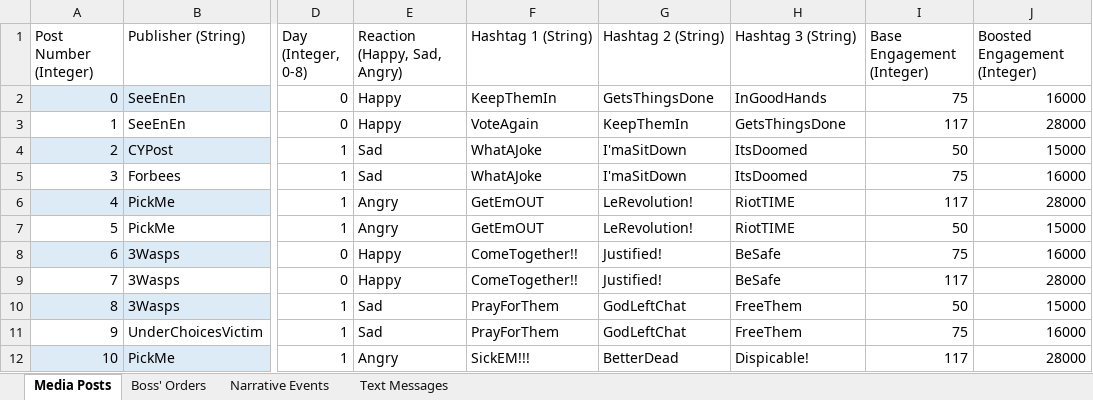
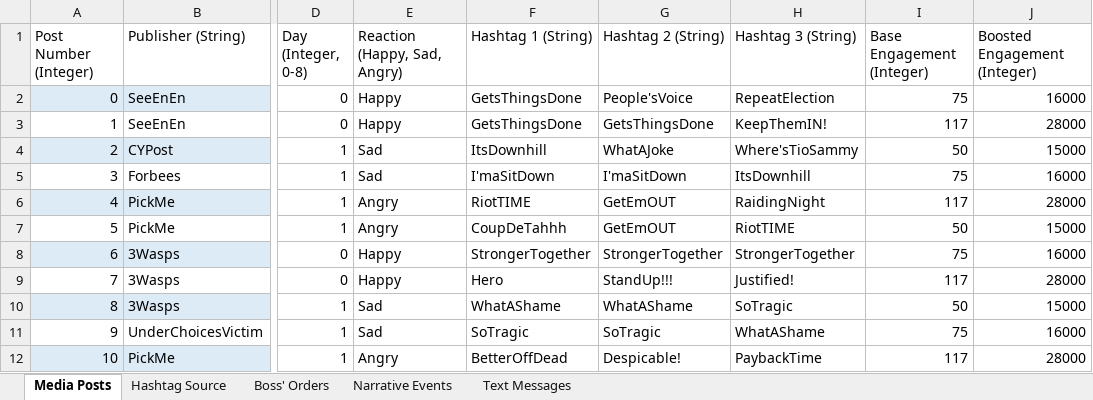
Before and after one commit to ZizoMass/UnderChoices, an Excel workbook: Source/Narrative/Game Data.xlsx, sheet Media Posts, drawn as a sheet; only a part is shown, gaps mark what is left out; values as stored, in another font and other column widths than the file's, no borders; table styles not drawn; the diff covers the shown part only; the diff names each change by its address in the sheet, - before the commit and + after, or states it on an @@ line.

Commit message:
Updated hashtags in Game Data.xlsx
Edited the hashtags with the ones from the Game Mechanics spreadsheet in Confluence.

```diff
--- a/Source/Narrative/Game Data.xlsx (sheet Media Posts)
+++ b/Source/Narrative/Game Data.xlsx (sheet Media Posts)
+sheet tab: Hashtag Source
-F2 (Hashtag 1 (String)): KeepThemIn
+F2 (Hashtag 1 (String)): GetsThingsDone
-G2 (Hashtag 2 (String)): GetsThingsDone
+G2 (Hashtag 2 (String)): People'sVoice
-H2 (Hashtag 3 (String)): InGoodHands
+H2 (Hashtag 3 (String)): RepeatElection
-F3 (Hashtag 1 (String)): VoteAgain
+F3 (Hashtag 1 (String)): GetsThingsDone
-G3 (Hashtag 2 (String)): KeepThemIn
+G3 (Hashtag 2 (String)): GetsThingsDone
-H3 (Hashtag 3 (String)): GetsThingsDone
+H3 (Hashtag 3 (String)): KeepThemIN!
-F4 (Hashtag 1 (String)): WhatAJoke
+F4 (Hashtag 1 (String)): ItsDownhill
-G4 (Hashtag 2 (String)): I'maSitDown
+G4 (Hashtag 2 (String)): WhatAJoke
-H4 (Hashtag 3 (String)): ItsDoomed
+H4 (Hashtag 3 (String)): Where'sTioSammy
-F5 (Hashtag 1 (String)): WhatAJoke
+F5 (Hashtag 1 (String)): I'maSitDown
-H5 (Hashtag 3 (String)): ItsDoomed
+H5 (Hashtag 3 (String)): ItsDownhill
-F6 (Hashtag 1 (String)): GetEmOUT
+F6 (Hashtag 1 (String)): RiotTIME
-G6:G7 (Hashtag 2 (String)): LeRevolution!
+G6:G7 (Hashtag 2 (String)): GetEmOUT
-H6 (Hashtag 3 (String)): RiotTIME
+H6 (Hashtag 3 (String)): RaidingNight
-F7 (Hashtag 1 (String)): GetEmOUT
+F7 (Hashtag 1 (String)): CoupDeTahhh
-F8 (Hashtag 1 (String)): ComeTogether!!
+F8 (Hashtag 1 (String)): StrongerTogether
-G8 (Hashtag 2 (String)): Justified!
+G8 (Hashtag 2 (String)): StrongerTogether
-H8 (Hashtag 3 (String)): BeSafe
+H8 (Hashtag 3 (String)): StrongerTogether
-F9 (Hashtag 1 (String)): ComeTogether!!
+F9 (Hashtag 1 (String)): Hero
-G9 (Hashtag 2 (String)): Justified!
+G9 (Hashtag 2 (String)): StandUp!!!
-H9 (Hashtag 3 (String)): BeSafe
+H9 (Hashtag 3 (String)): Justified!
-F10 (Hashtag 1 (String)): PrayForThem
+F10 (Hashtag 1 (String)): WhatAShame
-G10 (Hashtag 2 (String)): GodLeftChat
+G10 (Hashtag 2 (String)): WhatAShame
-H10 (Hashtag 3 (String)): FreeThem
+H10 (Hashtag 3 (String)): SoTragic
-F11 (Hashtag 1 (String)): PrayForThem
+F11 (Hashtag 1 (String)): SoTragic
-G11 (Hashtag 2 (String)): GodLeftChat
+G11 (Hashtag 2 (String)): SoTragic
-H11 (Hashtag 3 (String)): FreeThem
+H11 (Hashtag 3 (String)): WhatAShame
-F12 (Hashtag 1 (String)): SickEM!!!
+F12 (Hashtag 1 (String)): BetterOffDead
-G12 (Hashtag 2 (String)): BetterDead
+G12 (Hashtag 2 (String)): Despicable!
-H12 (Hashtag 3 (String)): Dispicable!
+H12 (Hashtag 3 (String)): PaybackTime
```
Also changed, not shown: 488 edited cells elsewhere in this sheet, formulas that keep their value.
